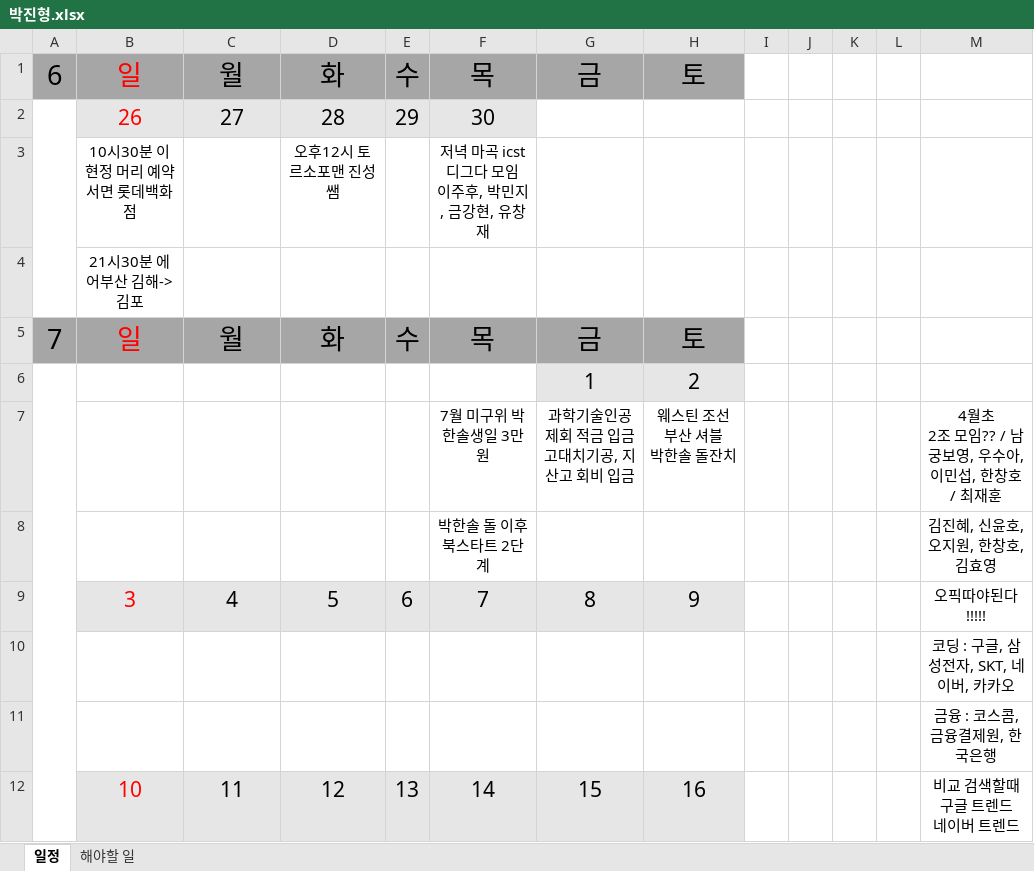
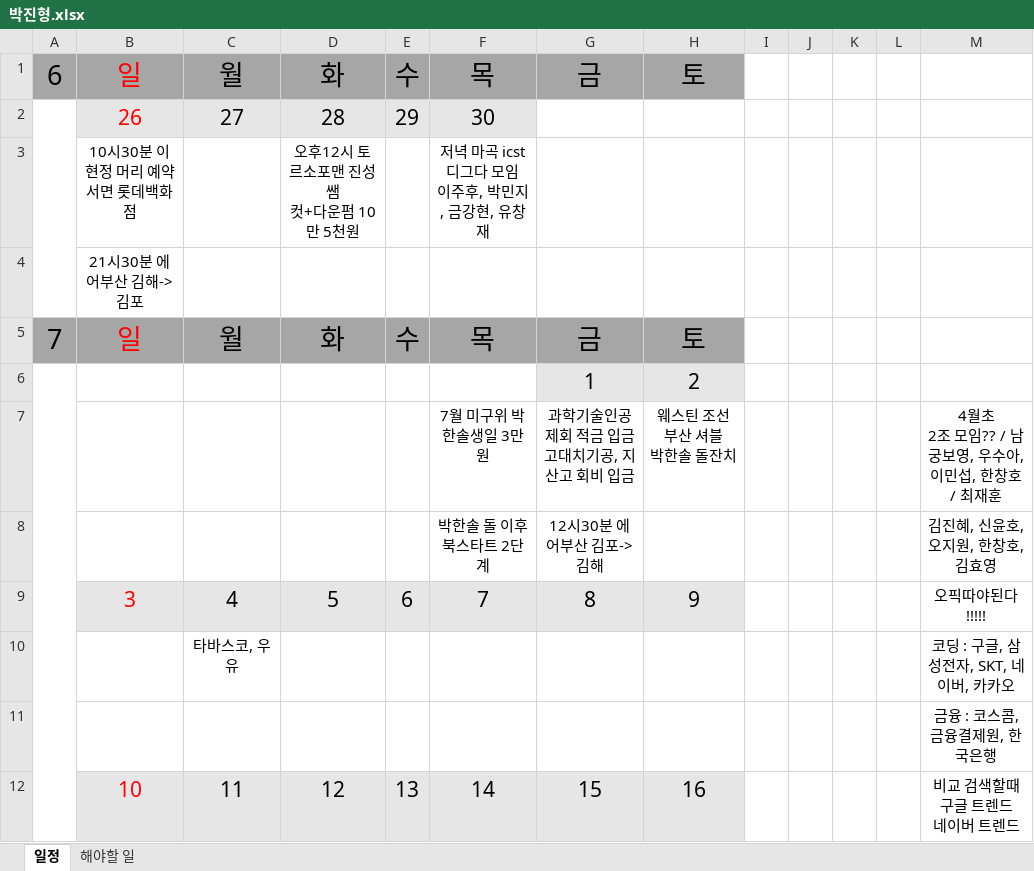
Before and after one commit to jhpark9003/remote-dailyStudy, an Excel workbook: 박진형.xlsx, sheet 일정, drawn as a sheet; only a part is shown; values as stored, in another font and other column widths than the file's, no borders; ↵ is a line break in a cell; the diff names each change by its address in the sheet, - before the commit and + after, or states it on an @@ line.

Commit message:
일정추가

```diff
--- a/박진형.xlsx (sheet 일정)
+++ b/박진형.xlsx (sheet 일정)
-D3: 오후12시 토르소포맨 진성쌤
+D3: 오후12시 토르소포맨 진성쌤 ↵ 컷+다운펌 10만 5천원
-G8: (empty)
+G8: 12시30분 에어부산 김포->김해
-C10: (empty)
+C10: 타바스코, 우유
```
